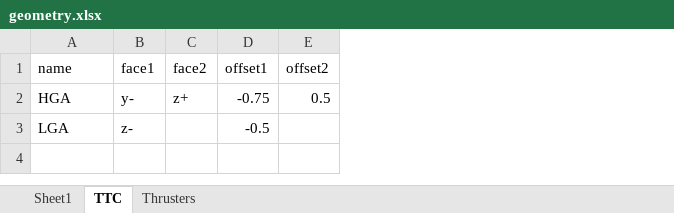
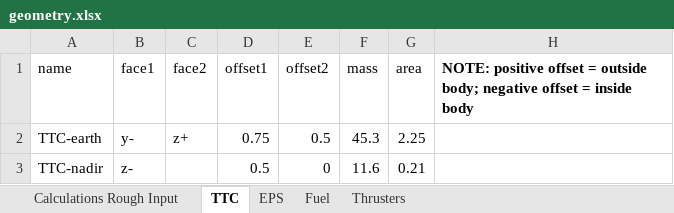
Before and after one commit to LMaiorano/DSE-AOCS-Design, an Excel workbook: geometry.xlsx, sheet TTC, drawn as a sheet; values as stored, in another font and other column widths than the file's, no borders; removed rows and columns are numbered as before the commit, all else as after; the diff names each change by its address in the sheet, - before the commit and + after, or states it on an @@ line.

```diff
--- a/geometry.xlsx (sheet TTC)
+++ b/geometry.xlsx (sheet TTC)
-sheet tab: Sheet1
+sheet tab: Calculations Rough Input
+sheet tab: EPS
+sheet tab: Fuel
+column F (mass), row 2: 45.3
+column G (area), row 2: 2.25
+column H, row 1: NOTE: positive offset = outside body; negative offset = inside body
-A2 (name): HGA
+A2 (name): TTC-earth
-D2 (offset1): -0.75
+D2 (offset1): 0.75
-row 3: LGA | z- |  | -0.5
+row 3: TTC-nadir | z- |  | 0.5 | 0 | 11.6 | 0.21
```
Also changed, not shown: sheet Thrusters, sheet Calculations Rough Input, Sub_Output.xlsx, 3 other files.
